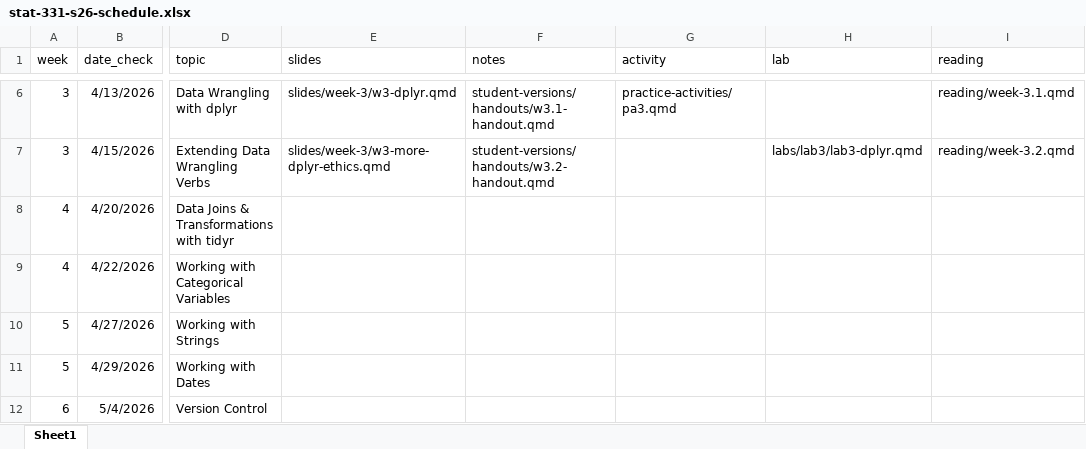
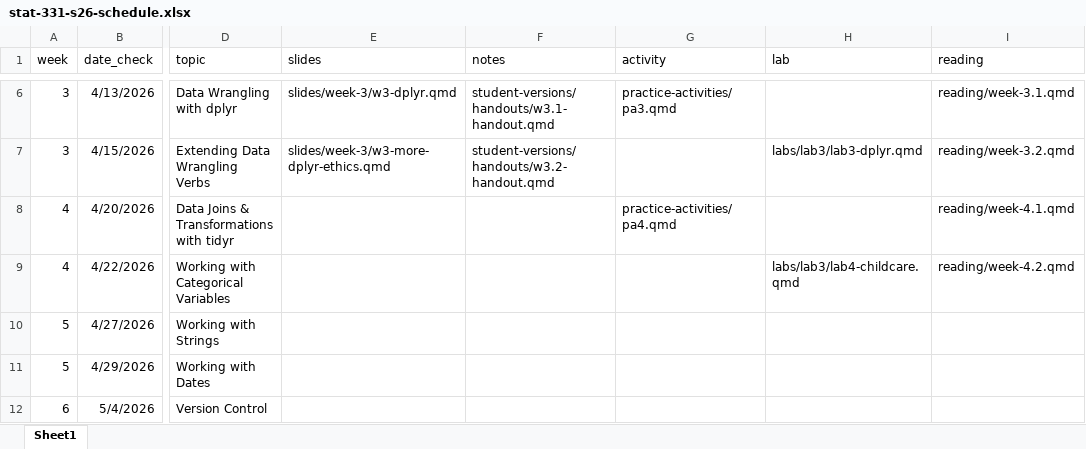
Before and after one commit to manncz/stat331-calpoly-s26, an Excel workbook: stat-331-s26-schedule.xlsx, sheet Sheet1, drawn as a sheet; only a part is shown, gaps mark what is left out; values as stored, in another font and other column widths than the file's, no borders; the diff names each change by its address in the sheet, - before the commit and + after, or states it on an @@ line.

Commit message:
week 4 reading

```diff
--- a/stat-331-s26-schedule.xlsx (sheet Sheet1)
+++ b/stat-331-s26-schedule.xlsx (sheet Sheet1)
-G8 (activity): (empty)
+G8 (activity): practice-activities/pa4.qmd
-I8 (reading): (empty)
+I8 (reading): reading/week-4.1.qmd
-H9 (lab): (empty)
+H9 (lab): labs/lab3/lab4-childcare.qmd
-I9 (reading): (empty)
+I9 (reading): reading/week-4.2.qmd
```
Also changed, not shown: 11 other files.
